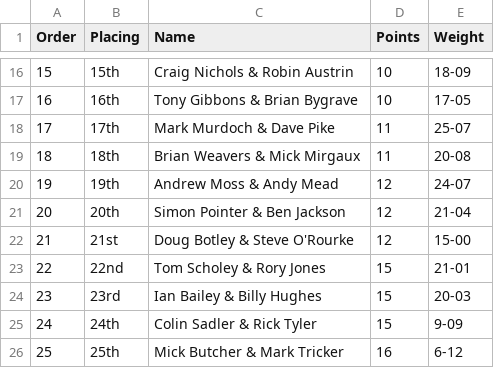
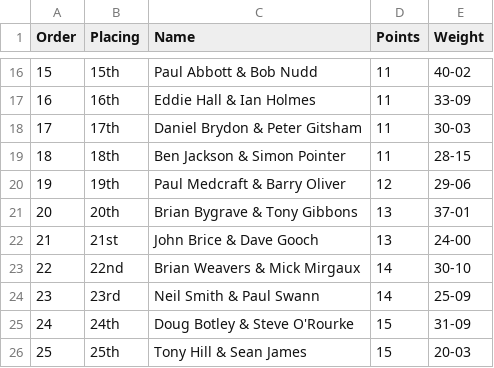
Before and after one commit to ndaa-developer/ndaa-release-two, a CSV file: _data/pairs-d1.csv, drawn as a sheet; only a part is shown, gaps mark what is left out; the diff covers the shown part only.

```diff
--- a/_data/pairs-d1.csv
+++ b/_data/pairs-d1.csv
@@ -16,11 +16,11 @@
-15,15th,Craig Nichols & Robin Austrin,10,18-09
-16,16th,Tony Gibbons & Brian Bygrave,10,17-05
-17,17th,Mark Murdoch & Dave Pike,11,25-07
-18,18th,Brian Weavers & Mick Mirgaux,11,20-08
-19,19th,Andrew Moss & Andy Mead,12,24-07
-20,20th,Simon Pointer & Ben Jackson,12,21-04
-21,21st,Doug Botley & Steve O'Rourke,12,15-00
-22,22nd,Tom Scholey & Rory Jones,15,21-01
-23,23rd,Ian Bailey & Billy Hughes,15,20-03
-24,24th,Colin Sadler & Rick Tyler,15,9-09
-25,25th,Mick Butcher & Mark Tricker,16,6-12
+15,15th,Paul Abbott & Bob Nudd,11,40-02
+16,16th,Eddie Hall & Ian Holmes,11,33-09
+17,17th,Daniel Brydon & Peter Gitsham,11,30-03
+18,18th,Ben Jackson & Simon Pointer,11,28-15
+19,19th,Paul Medcraft & Barry Oliver,12,29-06
+20,20th,Brian Bygrave & Tony Gibbons,13,37-01
+21,21st,John Brice & Dave Gooch,13,24-00
+22,22nd,Brian Weavers & Mick Mirgaux,14,30-10
+23,23rd,Neil Smith & Paul Swann,14,25-09
+24,24th,Doug Botley & Steve O'Rourke,15,31-09
+25,25th,Tony Hill & Sean James,15,20-03
```
Also changed, not shown: 32 edited cells elsewhere in this file, _data/matches.csv, 3 other files.
